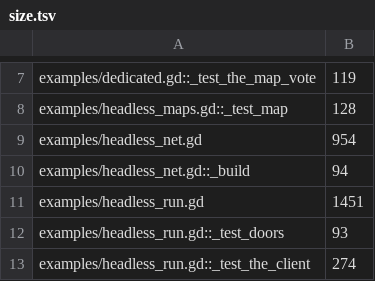
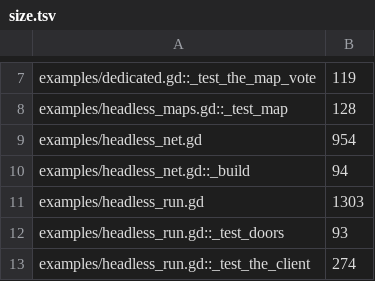
Before and after one commit to zees-games/game-murder-mystery, a TSV file: ci/efficiency/size.tsv, drawn as a sheet; only a part is shown, gaps mark what is left out.

```diff
--- a/ci/efficiency/size.tsv
+++ b/ci/efficiency/size.tsv
@@ -10,3 +10,3 @@ examples/headless_net.gd	954
 examples/headless_net.gd::_build	94
-examples/headless_run.gd	1451
+examples/headless_run.gd	1303
 examples/headless_run.gd::_test_doors	93
```
Also changed, not shown: 3 other files.
